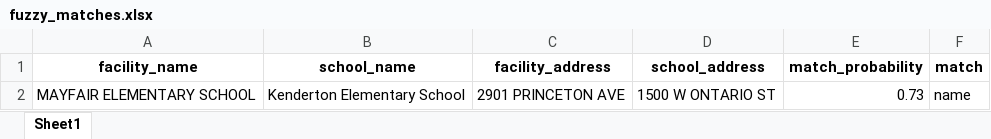
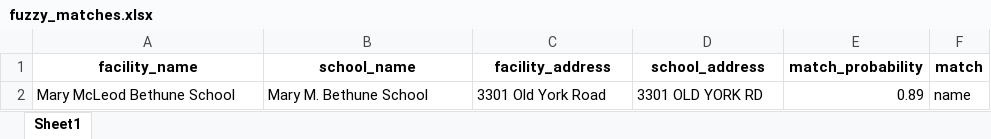
Before and after one commit to PhilaController/asbestos-dashboard-data, an Excel workbook: data/interim/fuzzy_matches.xlsx, sheet Sheet1, drawn as a sheet; values as stored, in another font and other column widths than the file's, no borders; removed rows and columns are numbered as before the commit, all else as after; the diff names each change by its address in the sheet, - before the commit and + after, or states it on an @@ line.

```diff
--- a/data/interim/fuzzy_matches.xlsx (sheet Sheet1)
+++ b/data/interim/fuzzy_matches.xlsx (sheet Sheet1)
-row 2: MAYFAIR ELEMENTARY SCHOOL | Kenderton Elementary School | 2901 PRINCETON AVE | 1500 W ONTARIO ST | 0.73 | name
+row 2: Mary McLeod Bethune School | Mary M. Bethune School | 3301 Old York Road | 3301 OLD YORK RD | 0.89 | name
```
Also changed, not shown: data/interim/crosswalk.xlsx, data/interim/missing_geocoded_addresses.xlsx, 2 other files.
